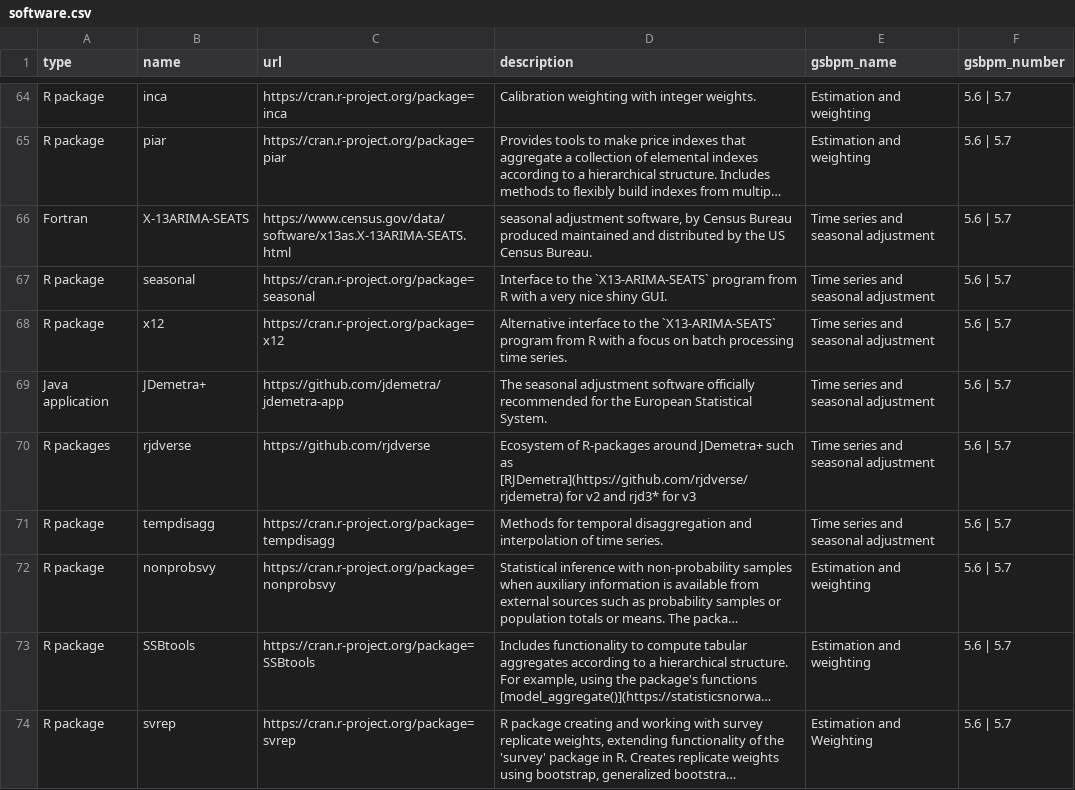
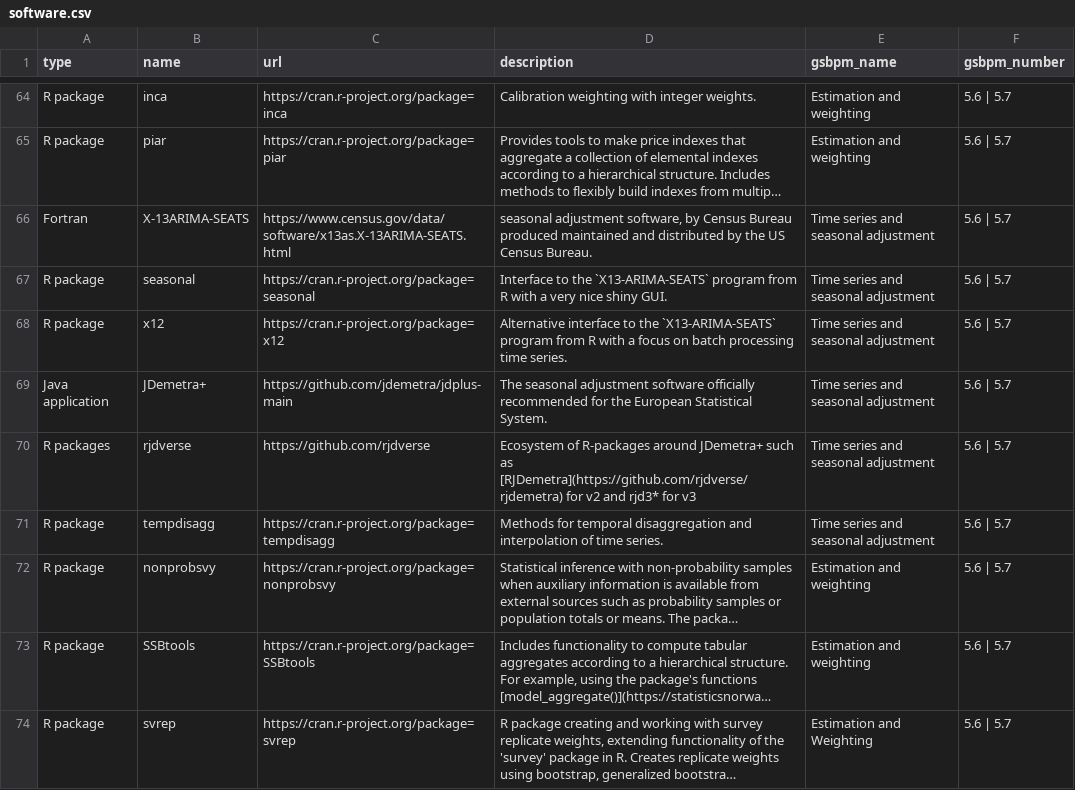
Before and after one commit to SNStatComp/awesome-official-statistics-software, a CSV file: data/software.csv, drawn as a sheet; only a part is shown, gaps mark what is left out; long unchanged cells end in ….

Commit message:
update version of JDemetra+ in version 3 + rjdverse from CRAN

```diff
--- a/data/software.csv
+++ b/data/software.csv
@@ -68,3 +68,3 @@
 "R package","x12","https://cran.r-project.org/package=x12","Alternative interface to the `X13-ARIMA-SEATS` program from R with a focus on batch processing time series.","Time series and seasonal adjustment","5.6 | 5.7"
-"Java application","JDemetra+","https://github.com/jdemetra/jdemetra-app","The seasonal adjustment software officially recommended for the European Statistical System.","Time series and seasonal adjustment","5.6 | 5.7"
+"Java application","JDemetra+","https://github.com/jdemetra/jdplus-main","The seasonal adjustment software officially recommended for the European Statistical System.","Time series and seasonal adjustment","5.6 | 5.7"
 "R packages","rjdverse","https://github.com/rjdverse","Ecosystem of R-packages around JDemetra+ such as [RJDemetra](https://github.com/rjdverse/rjdemetra) for v2 and rjd3* for v3","Time series and seasonal adjustment","5.6 | 5.7"
```
Also changed, not shown: 4 other files.
